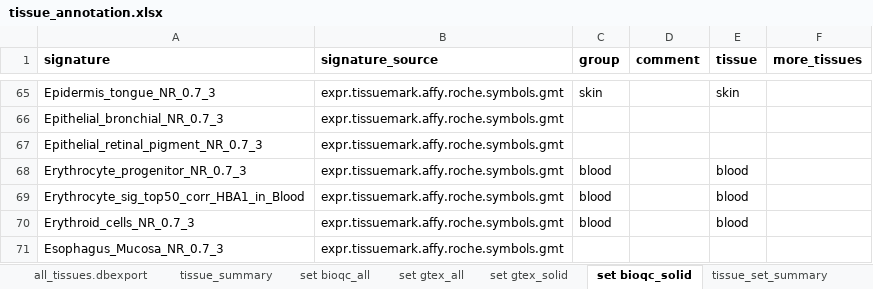
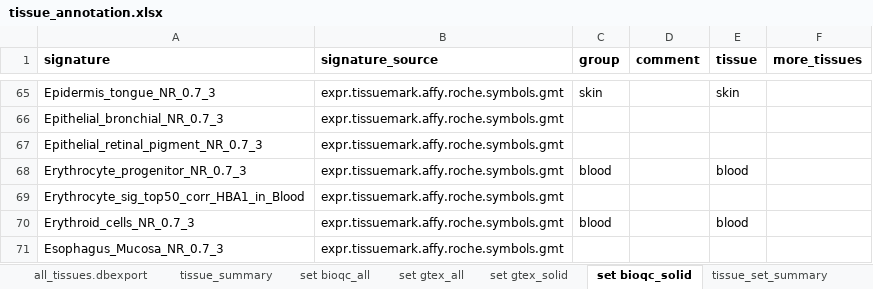
Before and after one commit to grst/BioQC_GEO_analysis, an Excel workbook: manual_annotation/tissue_annotation.xlsx, sheet set bioqc_solid, drawn as a sheet; only a part is shown, gaps mark what is left out; values as stored, in another font and other column widths than the file's, no borders; conditional formats not drawn; the diff names each change by its address in the sheet, - before the commit and + after, or states it on an @@ line.

```diff
--- a/manual_annotation/tissue_annotation.xlsx (sheet set bioqc_solid)
+++ b/manual_annotation/tissue_annotation.xlsx (sheet set bioqc_solid)
-C69 (group): blood
+C69 (group): (empty)
-E69 (tissue): blood
+E69 (tissue): (empty)
```
Also changed, not shown: sheet set gtex_solid, sheet set gtex_all, sheet set bioqc_all, 2 other files.
